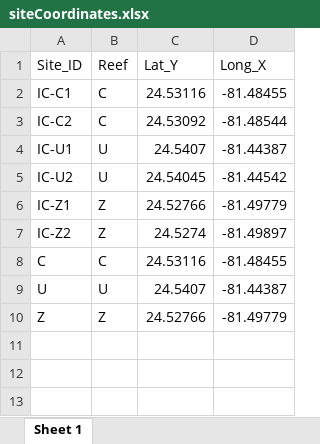
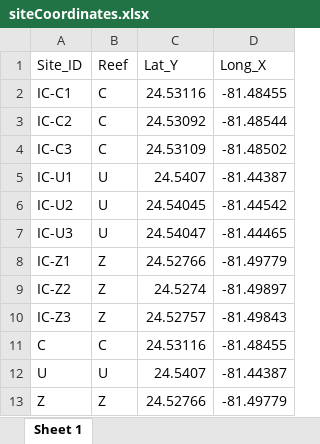
Before and after one commit to icombs2017/photogrammetryNOAA, an Excel workbook: photogrammetry/data/metadata/siteCoordinates.xlsx, sheet Sheet 1, drawn as a sheet; values as stored, in another font and other column widths than the file's, no borders; the diff names each change by its address in the sheet, - before the commit and + after, or states it on an @@ line.

```diff
--- a/photogrammetry/data/metadata/siteCoordinates.xlsx (sheet Sheet 1)
+++ b/photogrammetry/data/metadata/siteCoordinates.xlsx (sheet Sheet 1)
+row 4: IC-C3 | C | 24.53109 | -81.48502
+row 7: IC-U3 | U | 24.54047 | -81.44465
+row 10: IC-Z3 | Z | 24.52757 | -81.49843
```
Also changed, not shown: 16 other files.
